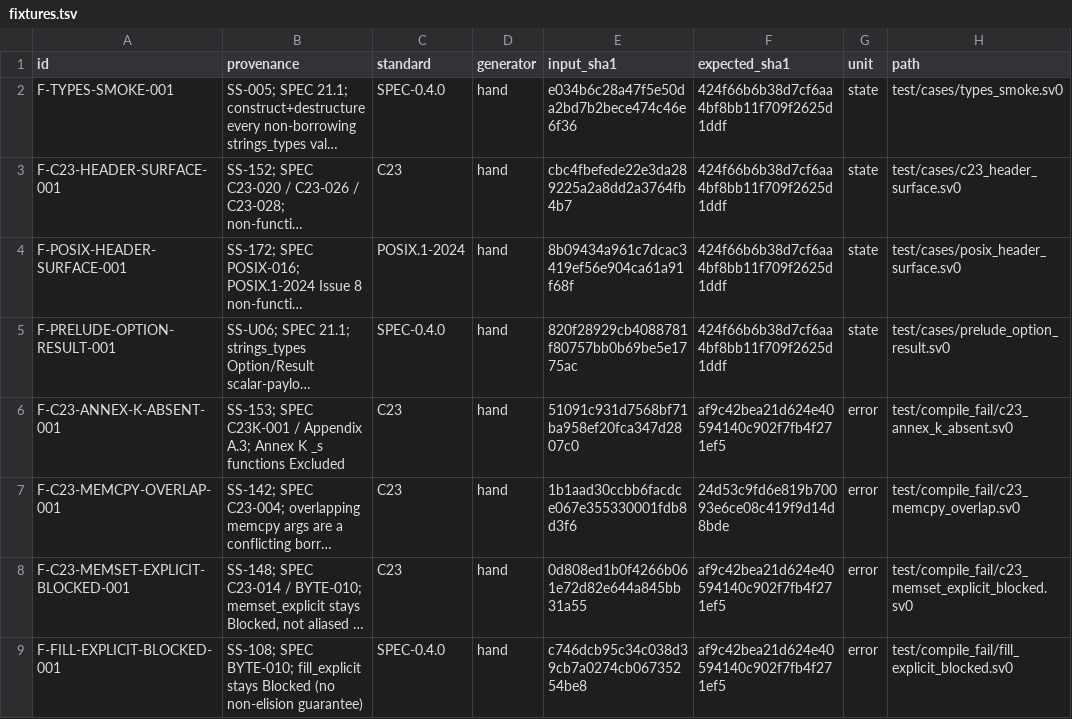
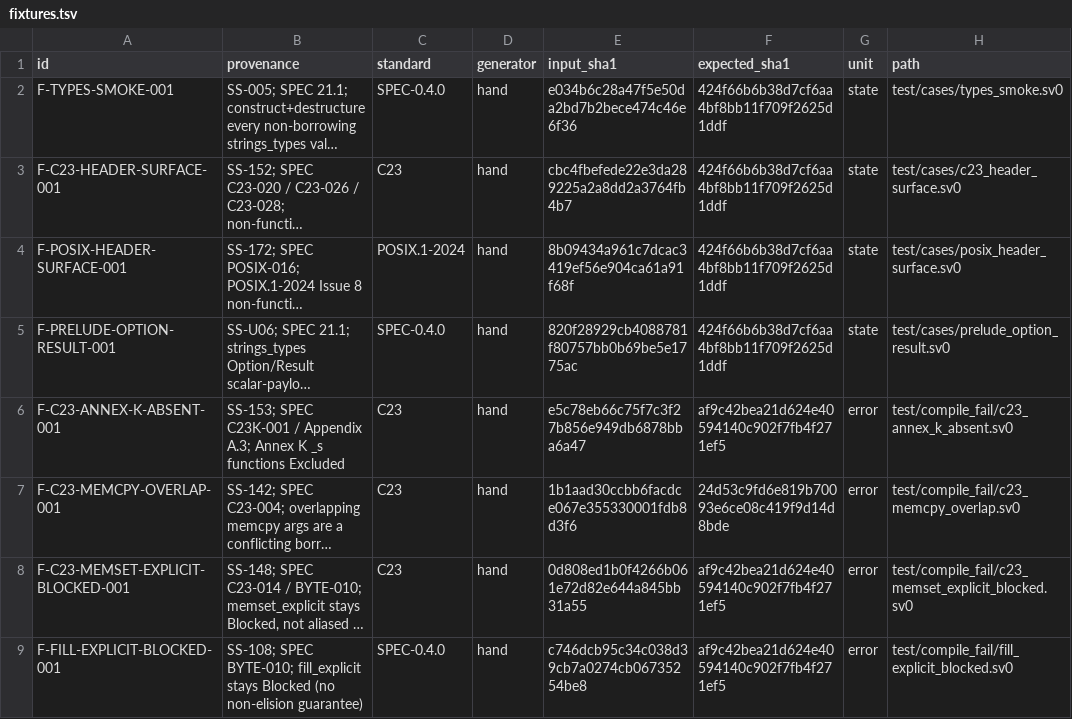
Before and after one commit to sv0-toolchain/sv0-strings, a TSV file: tools/catalogs/fixtures.tsv, drawn as a sheet; only a part is shown; long unchanged cells end in …; the diff names each change by its address in the sheet, - before the commit and + after, or states it on an @@ line.

```diff
--- a/tools/catalogs/fixtures.tsv
+++ b/tools/catalogs/fixtures.tsv
-E6 (input_sha1): 51091c931d7568bf71ba958ef20fca347d2807c0
+E6 (input_sha1): e5c78eb66c75f7c3f27b856e949db6878bba6a47
```
Also changed, not shown: tools/catalogs/release_manifest.tsv, tools/catalogs/requirements.tsv, 3 other files.
